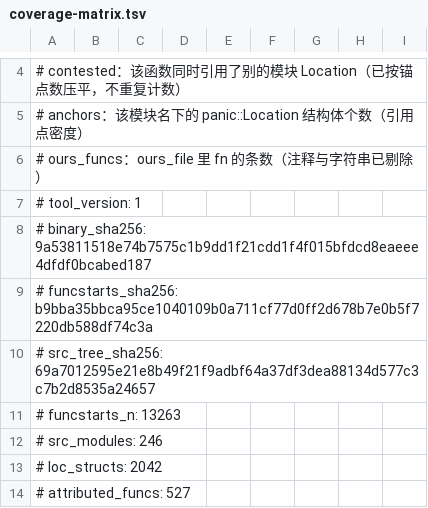
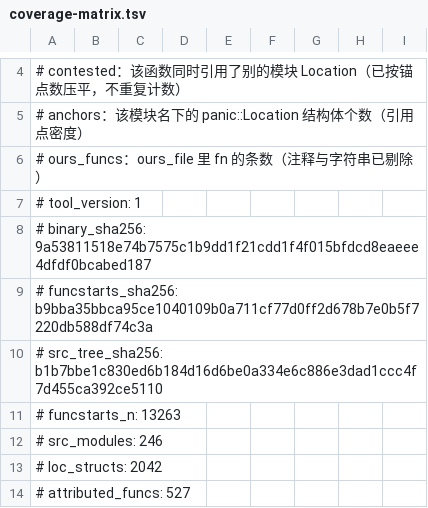
Before and after one commit to Cmd-GZ/graphwar2-rebuild, a TSV file: docs/coverage-matrix.tsv, drawn as a sheet; only a part is shown, gaps mark what is left out.

Commit message:
T62 ④重跑生成物（补上 ②落码之后再改的模块文档注释）：function_coverage / coverage-matrix 的行号与 src_tree_sha256
②的提交里生成物是在最后几处 doc 注释（模块文档 §6/§7.1、两条 FDE 数字、use 位置）之前重算的，
所以 src_tree_sha256 与行号对不上最终 src。本提交只重跑，**判档计数一格未变**：
F1 270 / F2 105 / F3 152；coverage_matrix --check OK。

```diff
--- a/docs/coverage-matrix.tsv
+++ b/docs/coverage-matrix.tsv
@@ -9,3 +9,3 @@
 # funcstarts_sha256: b9bba35bbca95ce1040109b0a711cf77d0ff2d678b7e0b5f7220db588df74c3a
-# src_tree_sha256: 69a7012595e21e8b49f21f9adbf64a37df3dea88134d577c3c7b2d8535a24657
+# src_tree_sha256: b1b7bbe1c830ed6b184d16d6be0a334e6c886e3dad1ccc4f7d455ca392ce5110
 # funcstarts_n: 13263
```
Also changed, not shown: 2 other files.
